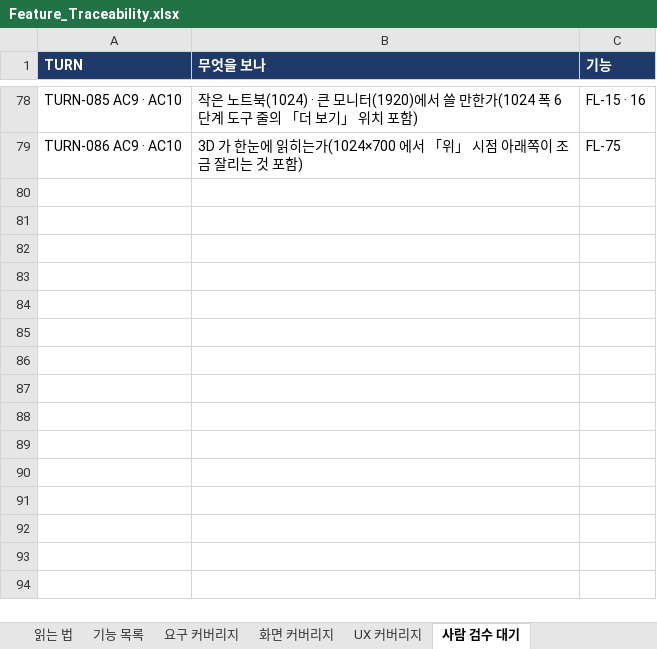
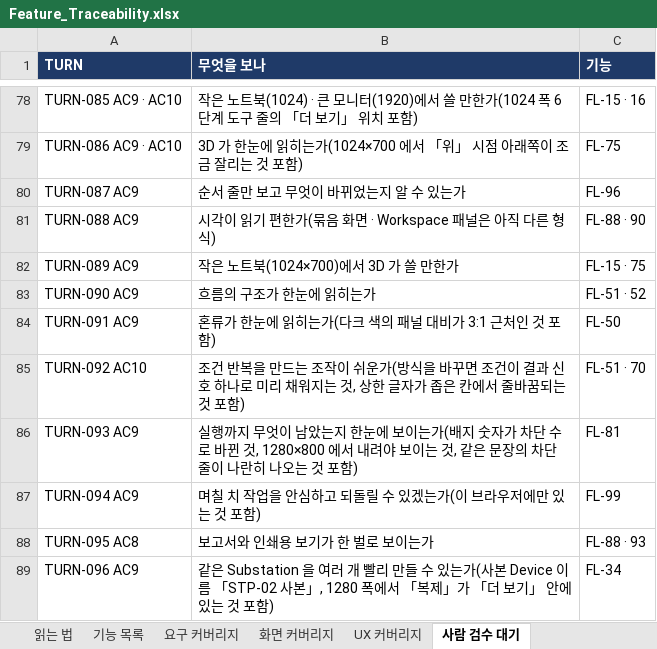
Before and after one commit to kotaeji/EquipCD_G, an Excel workbook: docs/traceability/Feature_Traceability.xlsx, sheet 사람 검수 대기, drawn as a sheet; only a part is shown, gaps mark what is left out; values as stored, in another font and other column widths than the file's, no borders; the diff names each change by its address in the sheet, - before the commit and + after, or states it on an @@ line.

```diff
--- a/docs/traceability/Feature_Traceability.xlsx (sheet 사람 검수 대기)
+++ b/docs/traceability/Feature_Traceability.xlsx (sheet 사람 검수 대기)
+row 80: TURN-087 AC9 | 순서 줄만 보고 무엇이 바뀌었는지 알 수 있는가 | FL-96
+row 81: TURN-088 AC9 | 시각이 읽기 편한가(묶음 화면 · Workspace 패널은 아직 다른 형식) | FL-88 · 90
+row 82: TURN-089 AC9 | 작은 노트북(1024×700)에서 3D 가 쓸 만한가 | FL-15 · 75
+row 83: TURN-090 AC9 | 흐름의 구조가 한눈에 읽히는가 | FL-51 · 52
+row 84: TURN-091 AC9 | 혼류가 한눈에 읽히는가(다크 색의 패널 대비가 3:1 근처인 것 포함) | FL-50
+row 85: TURN-092 AC10 | 조건 반복을 만드는 조작이 쉬운가(방식을 바꾸면 조건이 결과 신호 하나로 미리 채워지는 것, 상한 글자가 좁은 칸에서 줄바꿈되는 것 포함) | FL-51 · 70
+row 86: TURN-093 AC9 | 실행까지 무엇이 남았는지 한눈에 보이는가(배지 숫자가 차단 수로 바뀐 것, 1280×800 에서 내려야 보이는 것, 같은 문장의 차단 줄이 나란히 나오는 것 포함) | FL-81
+row 87: TURN-094 AC9 | 며칠 치 작업을 안심하고 되돌릴 수 있겠는가(이 브라우저에만 있는 것 포함) | FL-99
+row 88: TURN-095 AC8 | 보고서와 인쇄용 보기가 한 벌로 보이는가 | FL-88 · 93
+row 89: TURN-096 AC9 | 같은 Substation 을 여러 개 빨리 만들 수 있는가(사본 Device 이름 「STP-02 사본」, 1280 폭에서 「복제」가 「더 보기」 안에 있는 것 포함) | FL-34
```
Also changed, not shown: sheet 기능 목록, sheet 요구 커버리지, sheet UX 커버리지, sheet 읽는 법, sheet 화면 커버리지, 5 other files.
